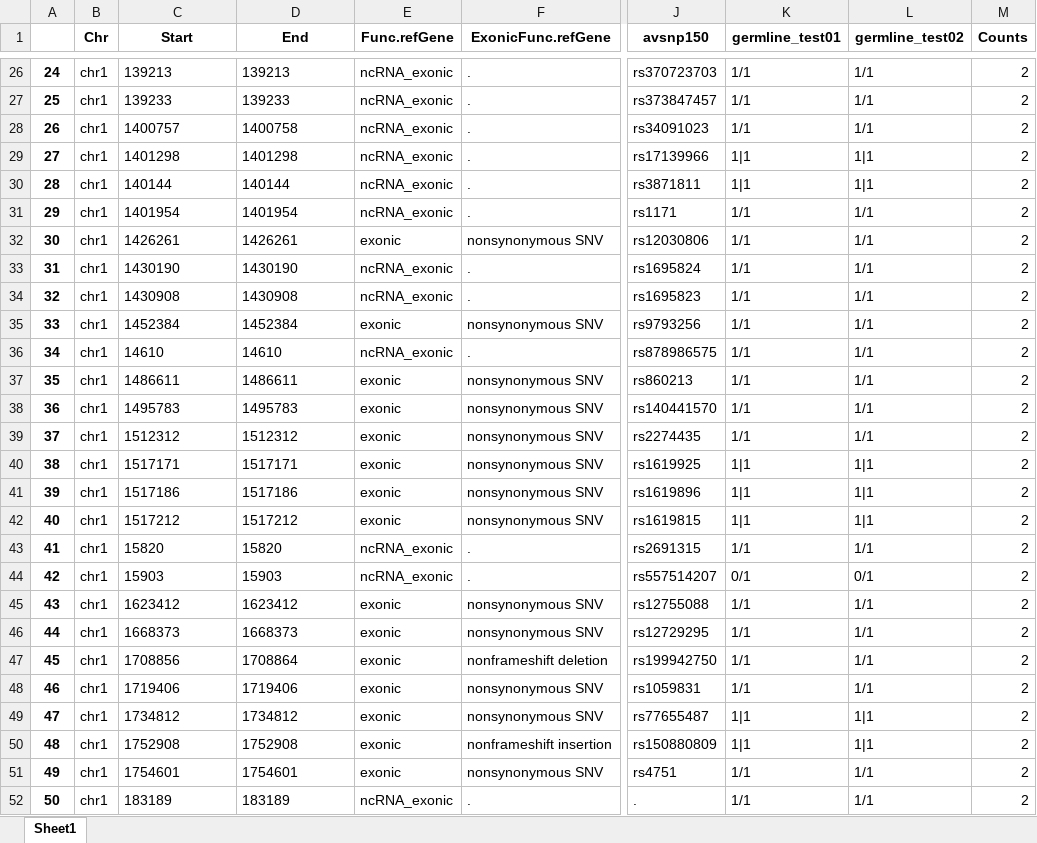
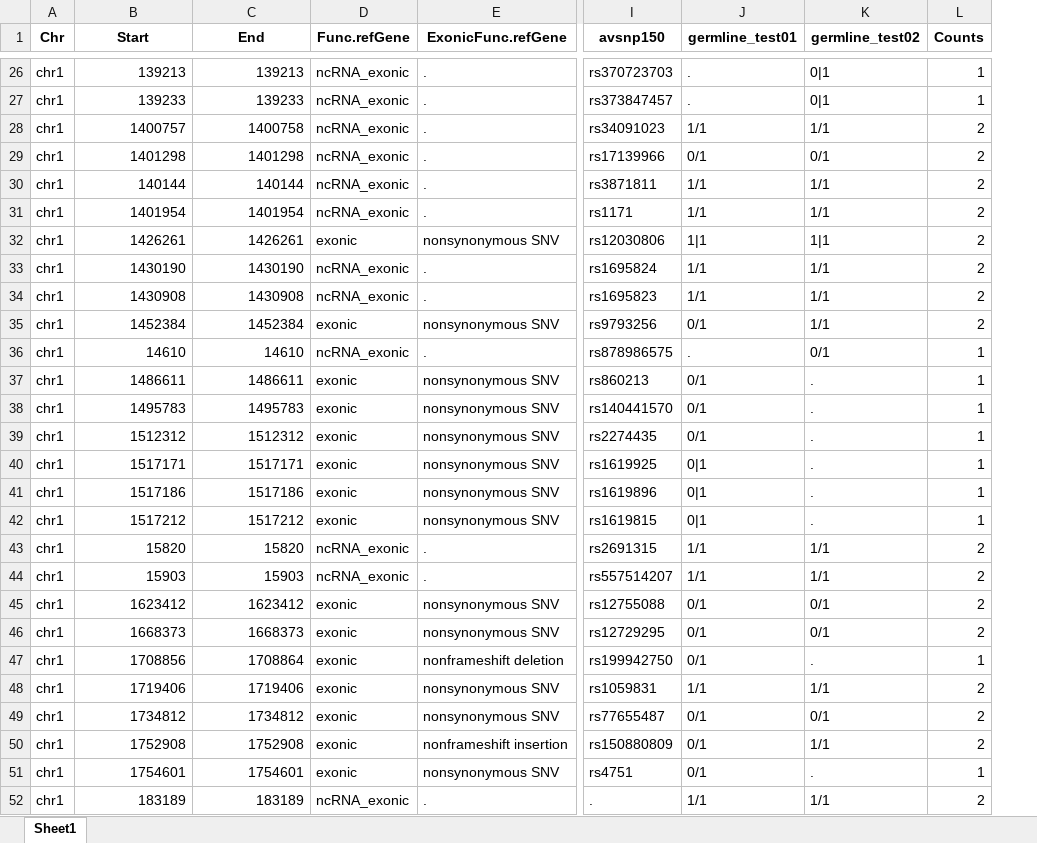
Before and after one commit to ShihyuW/SNV_recurrence_analysis_tool, an Excel workbook: outputs/germline_snv_VaraintBasedArray.xlsx, sheet Sheet1, drawn as a sheet; only a part is shown, gaps mark what is left out; values as stored, in another font and other column widths than the file's, no borders; removed rows and columns are numbered as before the commit, all else as after; the diff covers the shown part only; the diff names each change by its address in the sheet, - before the commit and + after, or states it on an @@ line.

```diff
--- a/outputs/germline_snv_VaraintBasedArray.xlsx (sheet Sheet1)
+++ b/outputs/germline_snv_VaraintBasedArray.xlsx (sheet Sheet1)
-column A, rows 26-52: 24 | 25 | 26 | 27 | 28 | 29 | 30 | 31 | 32 | 33 | 34 | 35 | 36 | 37 | 38 | 39 | 40 | 41 | 42 | 43 | 44 | 45 | 46 | 47 | 48 | 49 | 50
-B26:C52 alignment: left
+B26:C52 alignment: right
-J26:J27 (germline_test01): 1/1
+J26:J27 (germline_test01): .
-K26:K27 (germline_test02): 1/1
+K26:K27 (germline_test02): 0|1
-L26:L27 (Counts): 2
+L26:L27 (Counts): 1
-J29 (germline_test01): 1|1
+J29 (germline_test01): 0/1
-K29 (germline_test02): 1|1
+K29 (germline_test02): 0/1
-J30 (germline_test01): 1|1
+J30 (germline_test01): 1/1
-K30 (germline_test02): 1|1
+K30 (germline_test02): 1/1
-J32 (germline_test01): 1/1
+J32 (germline_test01): 1|1
-K32 (germline_test02): 1/1
+K32 (germline_test02): 1|1
-J35 (germline_test01): 1/1
+J35 (germline_test01): 0/1
-J36 (germline_test01): 1/1
+J36 (germline_test01): .
-K36 (germline_test02): 1/1
+K36 (germline_test02): 0/1
-L36:L42 (Counts): 2
+L36:L42 (Counts): 1
-J37:J39 (germline_test01): 1/1
+J37:J39 (germline_test01): 0/1
-K37:K39 (germline_test02): 1/1
+K37:K39 (germline_test02): .
-J40:J42 (germline_test01): 1|1
+J40:J42 (germline_test01): 0|1
-K40:K42 (germline_test02): 1|1
+K40:K42 (germline_test02): .
-J44 (germline_test01): 0/1
+J44 (germline_test01): 1/1
-K44 (germline_test02): 0/1
+K44 (germline_test02): 1/1
-J45:J47 (germline_test01): 1/1
+J45:J47 (germline_test01): 0/1
-K45:K46 (germline_test02): 1/1
+K45:K46 (germline_test02): 0/1
-K47 (germline_test02): 1/1
+K47 (germline_test02): .
-L47 (Counts): 2
+L47 (Counts): 1
-J49:J50 (germline_test01): 1|1
+J49:J50 (germline_test01): 0/1
-K49 (germline_test02): 1|1
+K49 (germline_test02): 0/1
-K50 (germline_test02): 1|1
+K50 (germline_test02): 1/1
-J51 (germline_test01): 1/1
+J51 (germline_test01): 0/1
-K51 (germline_test02): 1/1
+K51 (germline_test02): .
-L51 (Counts): 2
+L51 (Counts): 1
```
Also changed, not shown: 377 edited cells and cell formats elsewhere in this sheet, 3 other files.
